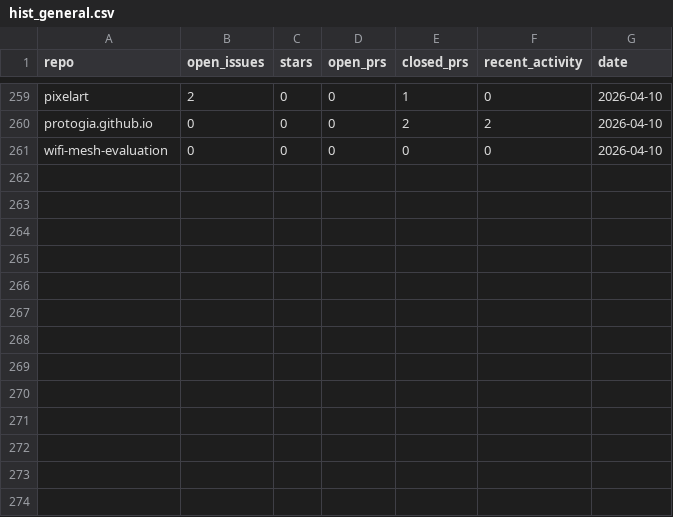
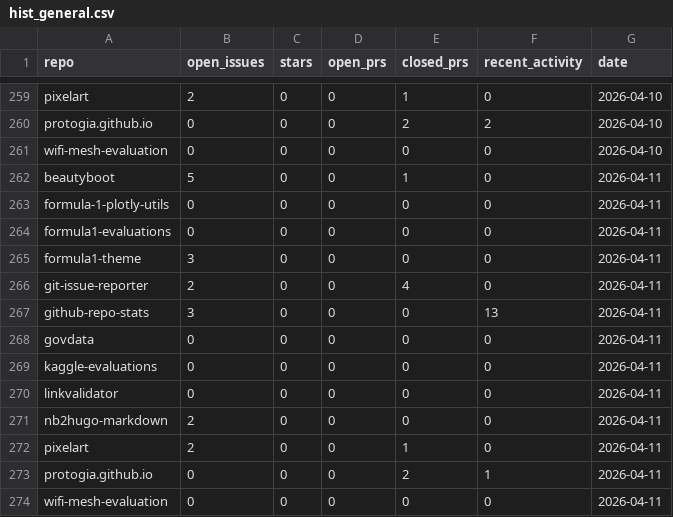
Before and after one commit to protogia/github-repo-stats, a CSV file: data/hist_general.csv, drawn as a sheet; only a part is shown, gaps mark what is left out; the diff names each change by its address in the sheet, - before the commit and + after, or states it on an @@ line.

```diff
--- a/data/hist_general.csv
+++ b/data/hist_general.csv
+row 262: beautyboot | 5 | 0 | 0 | 1 | 0 | 2026-04-11
+row 263: formula-1-plotly-utils | 0 | 0 | 0 | 0 | 0 | 2026-04-11
+row 264: formula1-evaluations | 0 | 0 | 0 | 0 | 0 | 2026-04-11
+row 265: formula1-theme | 3 | 0 | 0 | 0 | 0 | 2026-04-11
+row 266: git-issue-reporter | 2 | 0 | 0 | 4 | 0 | 2026-04-11
+row 267: github-repo-stats | 3 | 0 | 0 | 0 | 13 | 2026-04-11
+row 268: govdata | 0 | 0 | 0 | 0 | 0 | 2026-04-11
+row 269: kaggle-evaluations | 0 | 0 | 0 | 0 | 0 | 2026-04-11
+row 270: linkvalidator | 0 | 0 | 0 | 0 | 0 | 2026-04-11
+row 271: nb2hugo-markdown | 2 | 0 | 0 | 0 | 0 | 2026-04-11
+row 272: pixelart | 2 | 0 | 0 | 1 | 0 | 2026-04-11
+row 273: protogia.github.io | 0 | 0 | 0 | 2 | 1 | 2026-04-11
+row 274: wifi-mesh-evaluation | 0 | 0 | 0 | 0 | 0 | 2026-04-11
```
Also changed, not shown: data/hist_clones.csv, data/hist_commits.csv, 7 other files.
